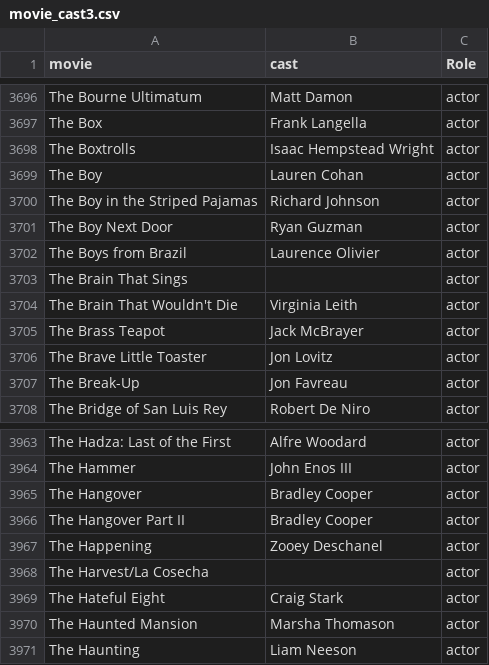
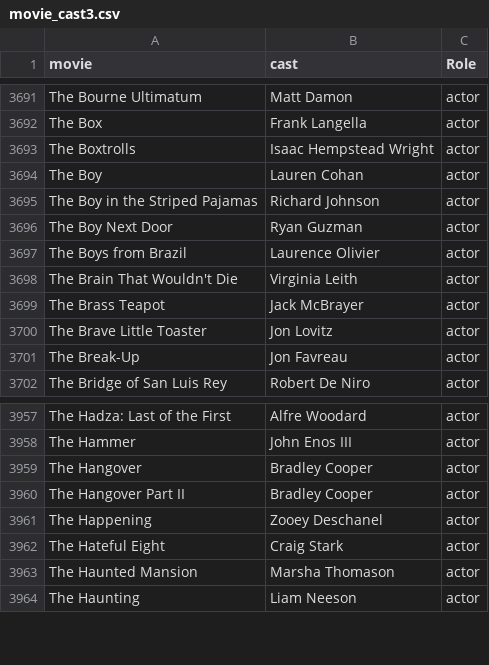
Before and after one commit to CharanSriAdmala/MoviePrediction, a CSV file: movie_cast3.csv, drawn as a sheet; only a part is shown, gaps mark what is left out; the diff covers the shown part only.

```diff
--- a/movie_cast3.csv
+++ b/movie_cast3.csv
@@ -3702,3 +3697,2 @@ The Boy Next Door ,Ryan Guzman,actor
 The Boys from Brazil ,Laurence Olivier,actor
-The Brain That Sings ,,actor
 The Brain That Wouldn't Die ,Virginia Leith,actor
@@ -3967,3 +3961,2 @@ The Hangover Part II ,Bradley Cooper,actor
 The Happening ,Zooey Deschanel,actor
-The Harvest/La Cosecha ,,actor
 The Hateful Eight ,Craig Stark,actor
```
Also changed, not shown: 5 removed rows elsewhere in this file, movie_cast1.csv, movie_cast2.csv, 5 other files.
